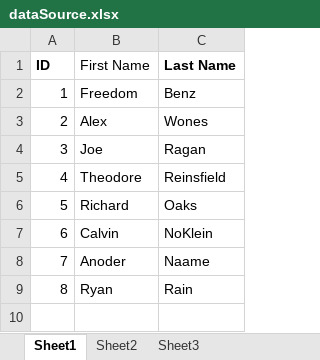
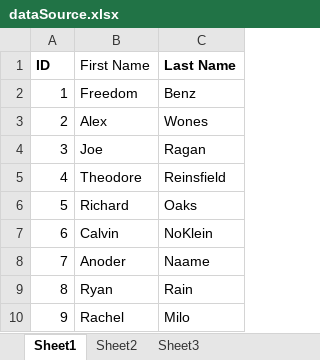
Before and after one commit to Addison-Dalton/ExcelToSQLServer, an Excel workbook: ExcelToSQLServer/SpreadSheets/dataSource.xlsx, sheet Sheet1, drawn as a sheet; values as stored, in another font and other column widths than the file's, no borders; the diff names each change by its address in the sheet, - before the commit and + after, or states it on an @@ line.

```diff
--- a/ExcelToSQLServer/SpreadSheets/dataSource.xlsx (sheet Sheet1)
+++ b/ExcelToSQLServer/SpreadSheets/dataSource.xlsx (sheet Sheet1)
+row 10: 9 | Rachel | Milo
```
Also changed, not shown: 10 other files.
